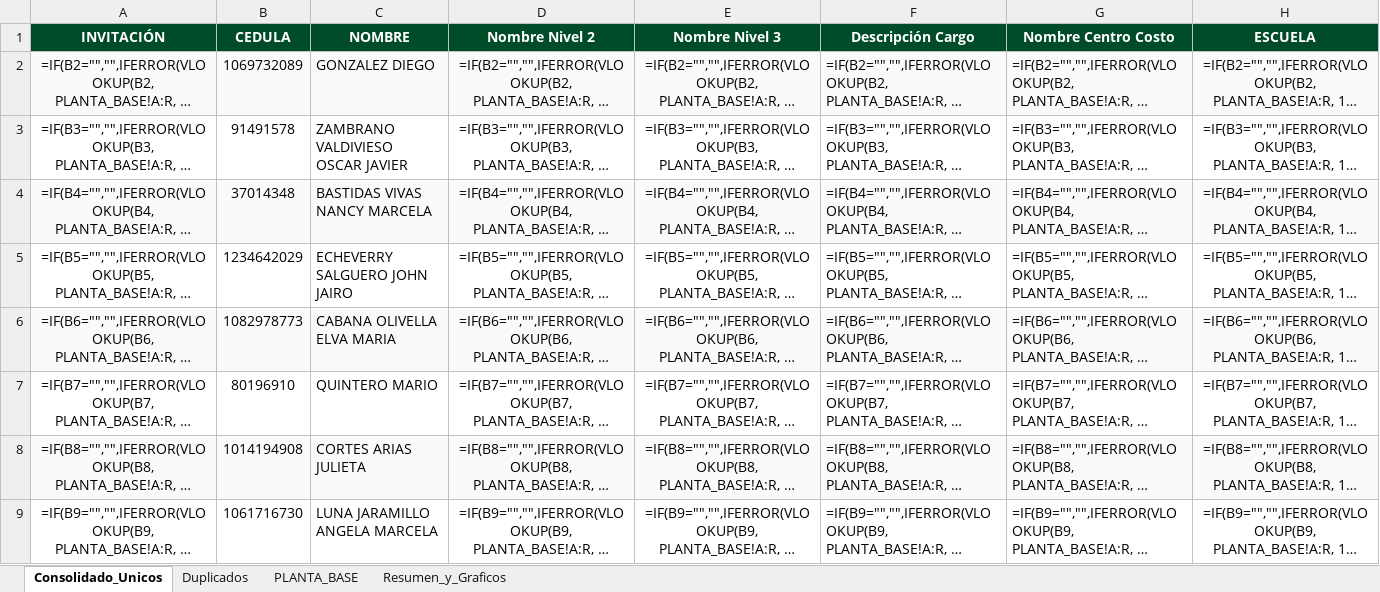
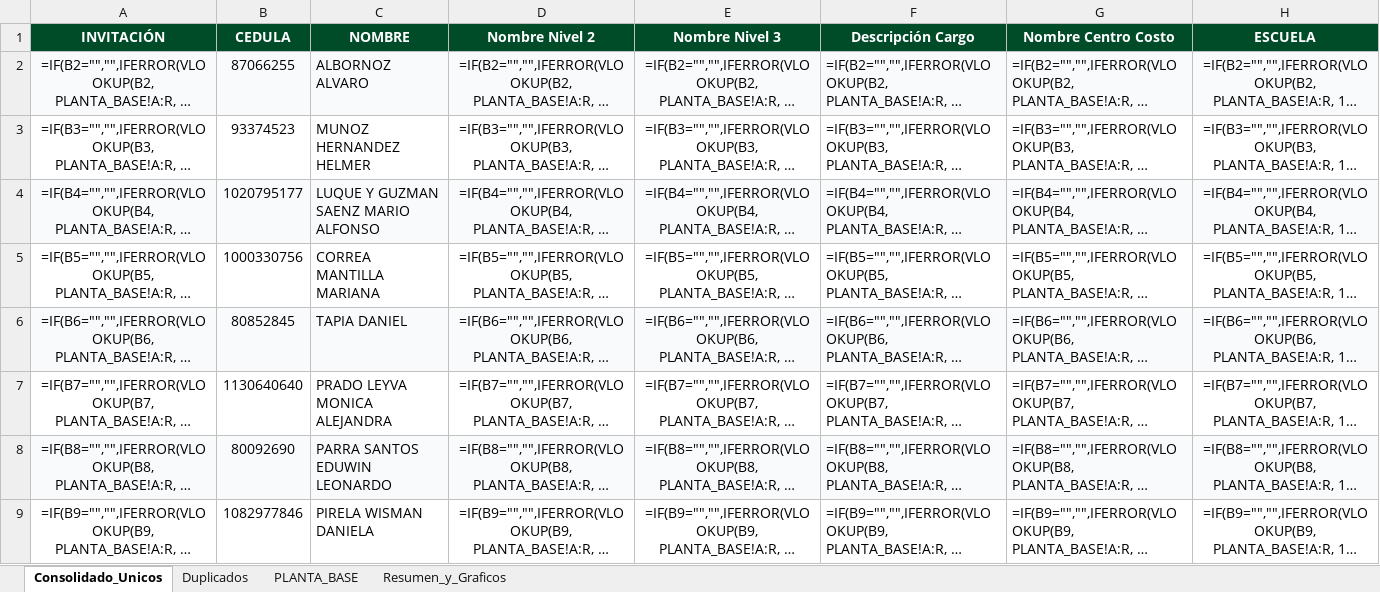
Before and after one commit to efi-cun/Cunectate_al_parche, an Excel workbook: Consolidado_Bienvenida_Facilitadores_Nuevo.xlsx, sheet Consolidado_Unicos, drawn as a sheet; only a part is shown; long unchanged cells end in …; values as stored, in another font and other column widths than the file's, no borders; formulas without a stored value are shown as written; the diff covers the shown part only; the diff names each change by its address in the sheet, - before the commit and + after, or states it on an @@ line.

Commit message:
Actualización Tablero CUN - 31/07/2026 05:34 PM

```diff
--- a/Consolidado_Bienvenida_Facilitadores_Nuevo.xlsx (sheet Consolidado_Unicos)
+++ b/Consolidado_Bienvenida_Facilitadores_Nuevo.xlsx (sheet Consolidado_Unicos)
-B2 (CEDULA): 1069732089
+B2 (CEDULA): 87066255
-C2 (NOMBRE): GONZALEZ DIEGO
+C2 (NOMBRE): ALBORNOZ ALVARO
-B3 (CEDULA): 91491578
+B3 (CEDULA): 93374523
-C3 (NOMBRE): ZAMBRANO VALDIVIESO OSCAR JAVIER
+C3 (NOMBRE): MUNOZ HERNANDEZ HELMER
-B4 (CEDULA): 37014348
+B4 (CEDULA): 1020795177
-C4 (NOMBRE): BASTIDAS VIVAS NANCY MARCELA
+C4 (NOMBRE): LUQUE Y GUZMAN SAENZ MARIO ALFONSO
-B5 (CEDULA): 1234642029
+B5 (CEDULA): 1000330756
-C5 (NOMBRE): ECHEVERRY SALGUERO JOHN JAIRO
+C5 (NOMBRE): CORREA MANTILLA MARIANA
-B6 (CEDULA): 1082978773
+B6 (CEDULA): 80852845
-C6 (NOMBRE): CABANA OLIVELLA ELVA MARIA
+C6 (NOMBRE): TAPIA DANIEL
-B7 (CEDULA): 80196910
+B7 (CEDULA): 1130640640
-C7 (NOMBRE): QUINTERO MARIO
+C7 (NOMBRE): PRADO LEYVA MONICA ALEJANDRA
-B8 (CEDULA): 1014194908
+B8 (CEDULA): 80092690
-C8 (NOMBRE): CORTES ARIAS JULIETA
+C8 (NOMBRE): PARRA SANTOS EDUWIN LEONARDO
-B9 (CEDULA): 1061716730
+B9 (CEDULA): 1082977846
-C9 (NOMBRE): LUNA JARAMILLO ANGELA MARCELA
+C9 (NOMBRE): PIRELA WISMAN DANIELA
```
Also changed, not shown: 1590 edited cells elsewhere in this sheet, sheet Duplicados, sheet Resumen_y_Graficos, 4 other files.
